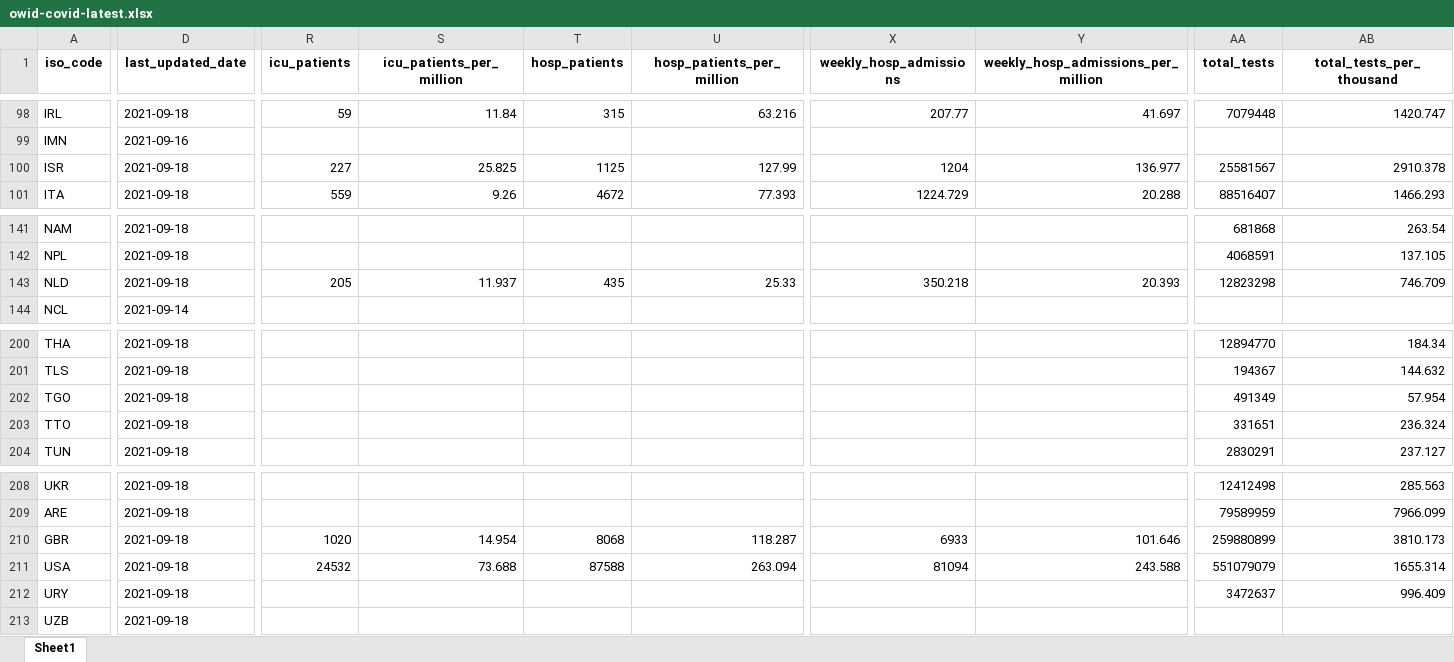
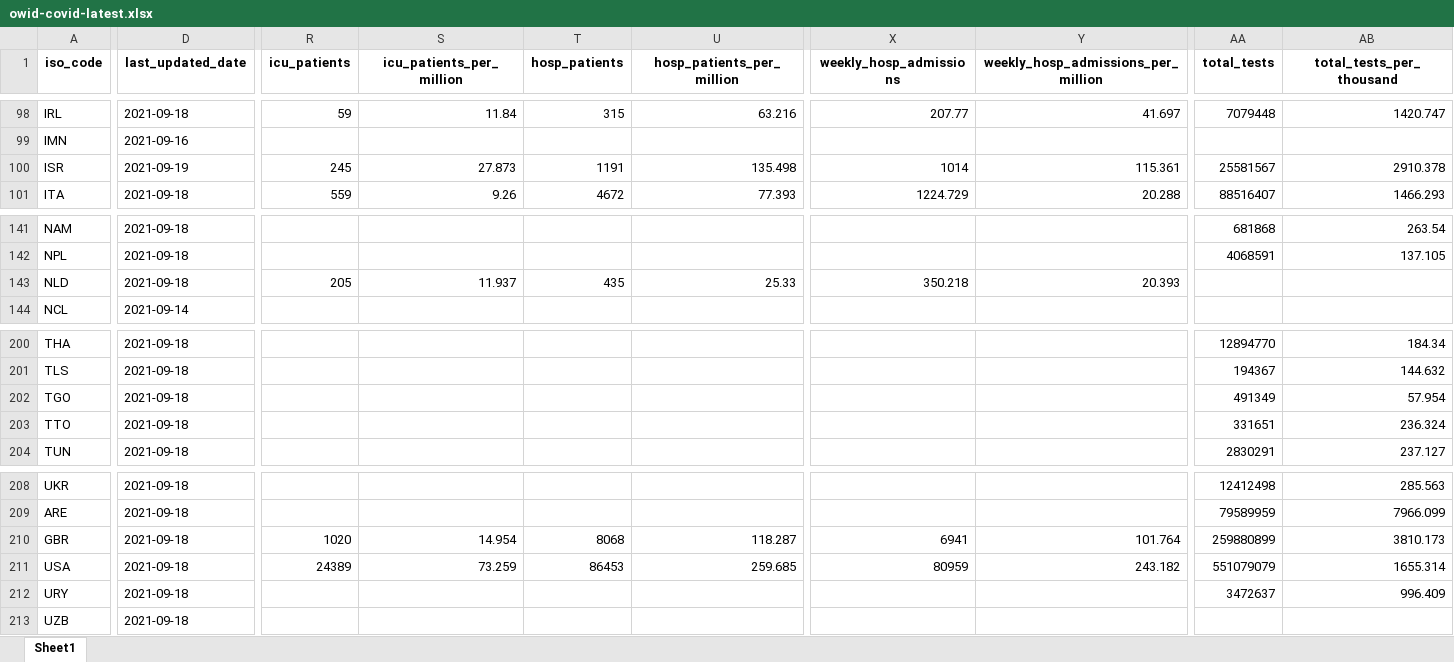
Before and after one commit to upamapsb/Upama, an Excel workbook: public/data/latest/owid-covid-latest.xlsx, sheet Sheet1, drawn as a sheet; only a part is shown, gaps mark what is left out; values as stored, in another font and other column widths than the file's, no borders; the diff covers the shown part only; the diff names each change by its address in the sheet, - before the commit and + after, or states it on an @@ line.

```diff
--- a/public/data/latest/owid-covid-latest.xlsx (sheet Sheet1)
+++ b/public/data/latest/owid-covid-latest.xlsx (sheet Sheet1)
-D100 (last_updated_date): 2021-09-18
+D100 (last_updated_date): 2021-09-19
-R100 (icu_patients): 227
+R100 (icu_patients): 245
-S100 (icu_patients_per_million): 25.825
+S100 (icu_patients_per_million): 27.873
-T100 (hosp_patients): 1125
+T100 (hosp_patients): 1191
-U100 (hosp_patients_per_million): 127.99
+U100 (hosp_patients_per_million): 135.498
-X100 (weekly_hosp_admissions): 1204
+X100 (weekly_hosp_admissions): 1014
-Y100: 136.977
+Y100: 115.361
-AA143 (total_tests): 12823298
+AA143 (total_tests): (empty)
-AB143 (total_tests_per_thousand): 746.709
+AB143 (total_tests_per_thousand): (empty)
-X210 (weekly_hosp_admissions): 6933
+X210 (weekly_hosp_admissions): 6941
-Y210: 101.646
+Y210: 101.764
-R211 (icu_patients): 24532
+R211 (icu_patients): 24389
-S211 (icu_patients_per_million): 73.688
+S211 (icu_patients_per_million): 73.259
-T211 (hosp_patients): 87588
+T211 (hosp_patients): 86453
-U211 (hosp_patients_per_million): 263.094
+U211 (hosp_patients_per_million): 259.685
-X211 (weekly_hosp_admissions): 81094
+X211 (weekly_hosp_admissions): 80959
-Y211: 243.588
+Y211: 243.182
```
Also changed, not shown: 35 edited cells elsewhere in this sheet, 20 other files.
